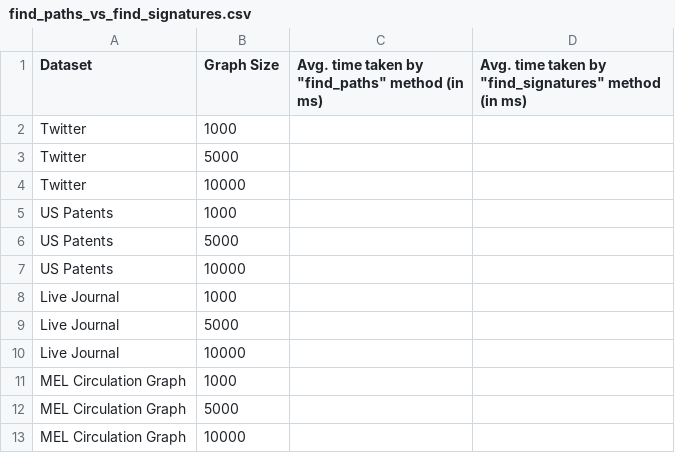
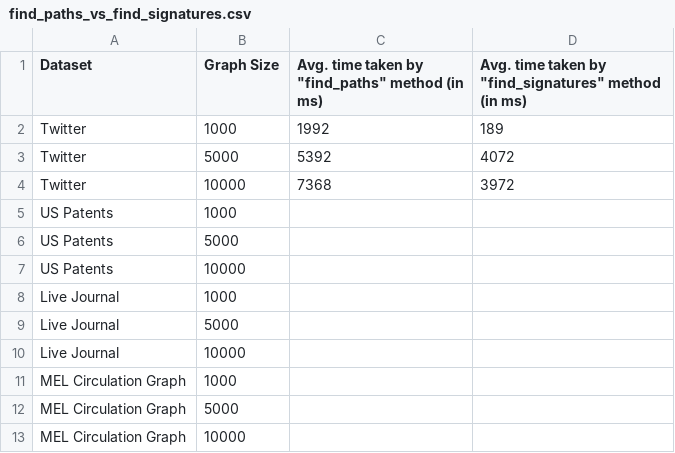
Before and after one commit to mohammadzainabbas/neo4j-pregel, a CSV file: results/thesis/find_paths_vs_find_signatures.csv, drawn as a sheet; the diff names each change by its address in the sheet, - before the commit and + after, or states it on an @@ line.

Commit message:
Adding new functionality

```diff
--- a/results/thesis/find_paths_vs_find_signatures.csv
+++ b/results/thesis/find_paths_vs_find_signatures.csv
-C2: (empty)
+C2: 1992
-D2: (empty)
+D2: 189
-C3: (empty)
+C3: 5392
-D3: (empty)
+D3: 4072
-C4: (empty)
+C4: 7368
-D4: (empty)
+D4: 3972
```
